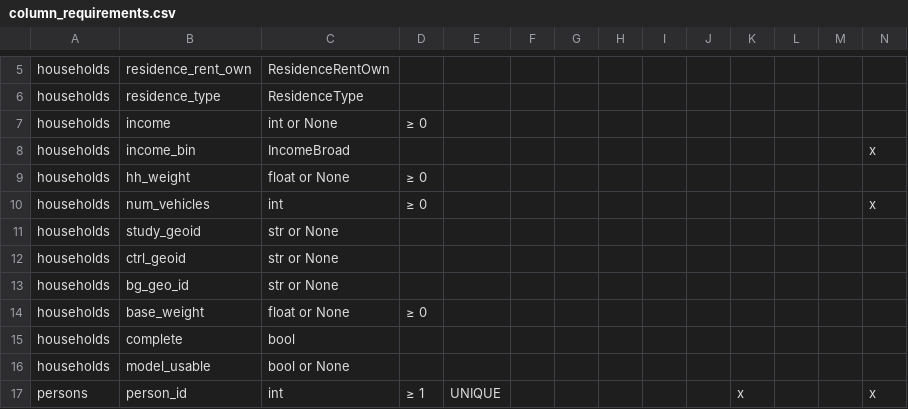
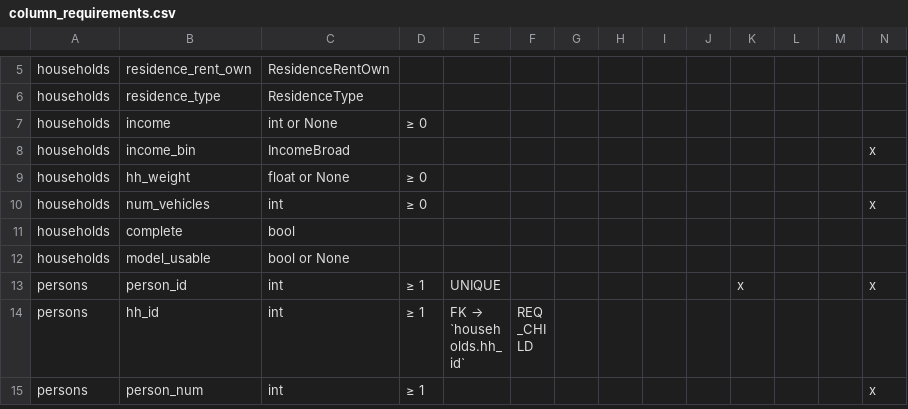
Before and after one commit to BayAreaMetro/travel-diary-survey-tools, a CSV file: docs/column_requirements.csv, drawn as a sheet; only a part is shown, gaps mark what is left out; the shorter side is filled out with more unchanged rows; rows hold the shown columns only; the diff names each change by its address in the sheet, - before the commit and + after, or states it on an @@ line.

```diff
--- a/docs/column_requirements.csv
+++ b/docs/column_requirements.csv
-row 11: households | study_geoid | str or None
-row 12: households | ctrl_geoid | str or None
-row 13: households | bg_geo_id | str or None
-row 14: households | base_weight | float or None | ≥ 0
```
Also changed, not shown: 5 other files.
